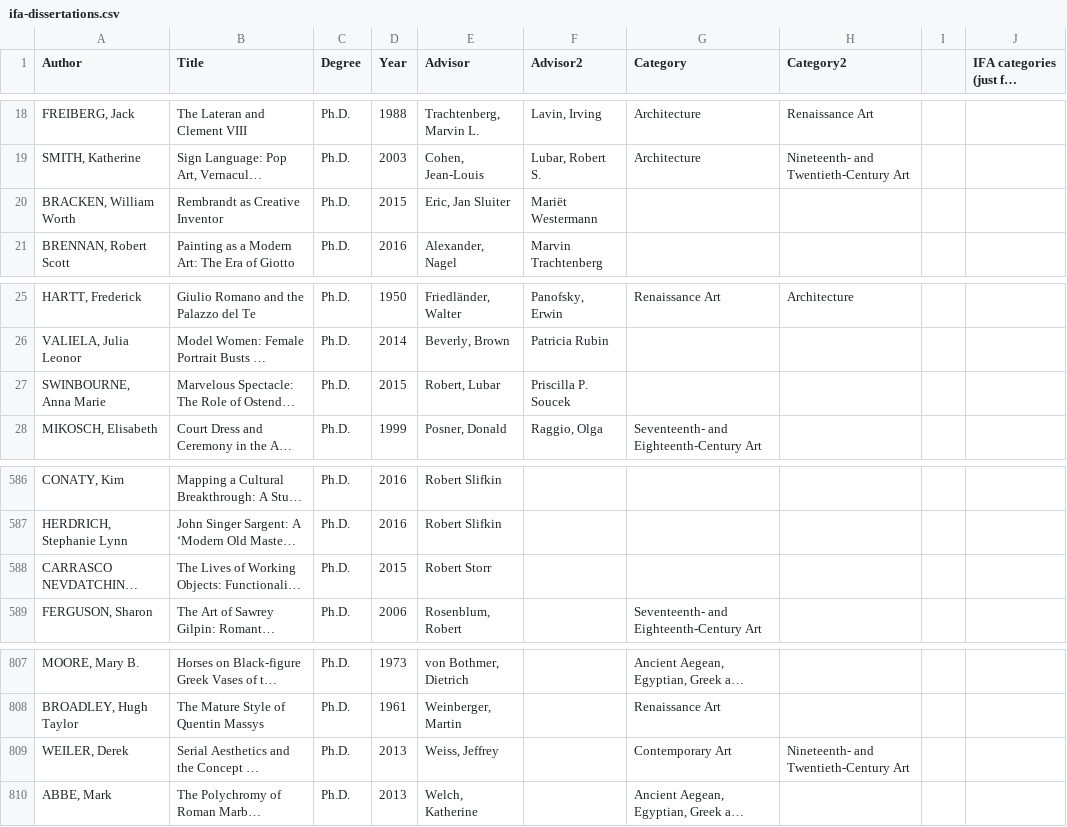
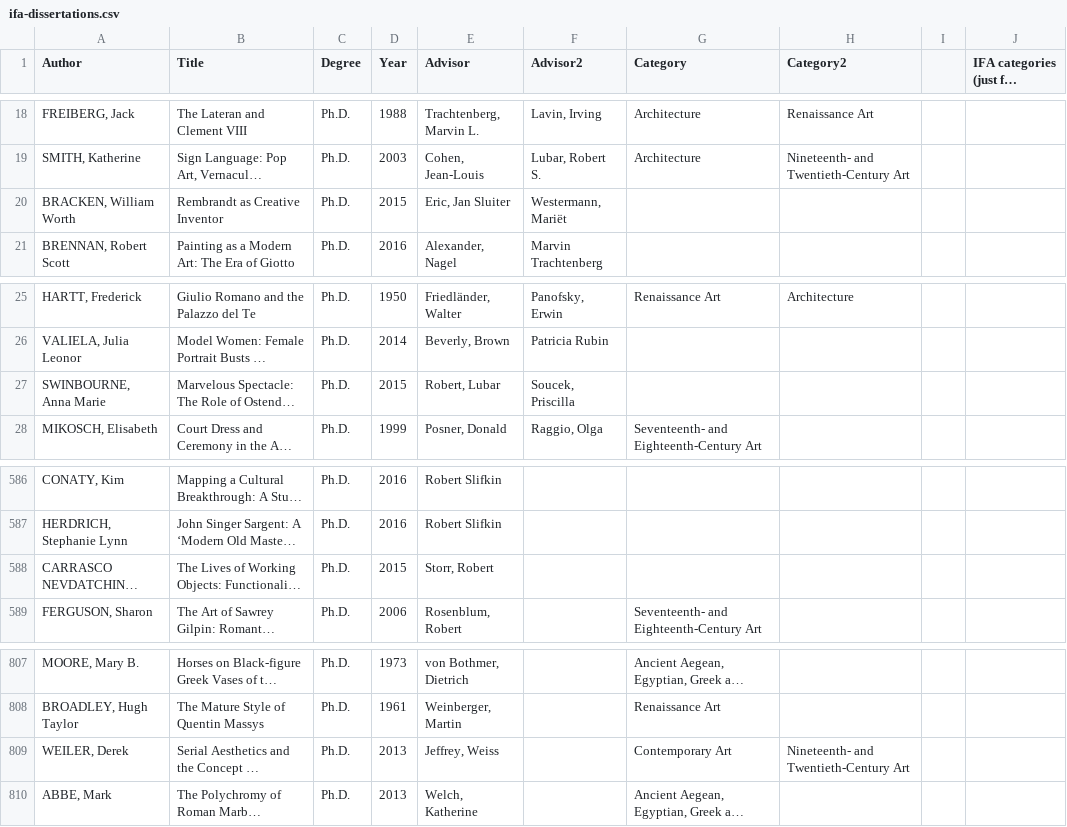
Before and after one commit to yining1023/IFA, a CSV file: projects/ifa-dissertation/data/ifa-dissertations.csv, drawn as a sheet; only a part is shown, gaps mark what is left out; long unchanged cells end in …; the diff covers the shown part only; the diff names each change by its address in the sheet, - before the commit and + after, or states it on an @@ line.

Commit message:
marked secondary advisor

```diff
--- a/projects/ifa-dissertation/data/ifa-dissertations.csv
+++ b/projects/ifa-dissertation/data/ifa-dissertations.csv
-F20 (Advisor2): Mariët Westermann
+F20 (Advisor2): Westermann, Mariët
-F27 (Advisor2): Priscilla P. Soucek
+F27 (Advisor2): Soucek, Priscilla
-E588 (Advisor): Robert Storr
+E588 (Advisor): Storr, Robert
-E809 (Advisor): Weiss, Jeffrey
+E809 (Advisor): Jeffrey, Weiss
```
Also changed, not shown: 19 edited cells elsewhere in this file, 3 other files.
